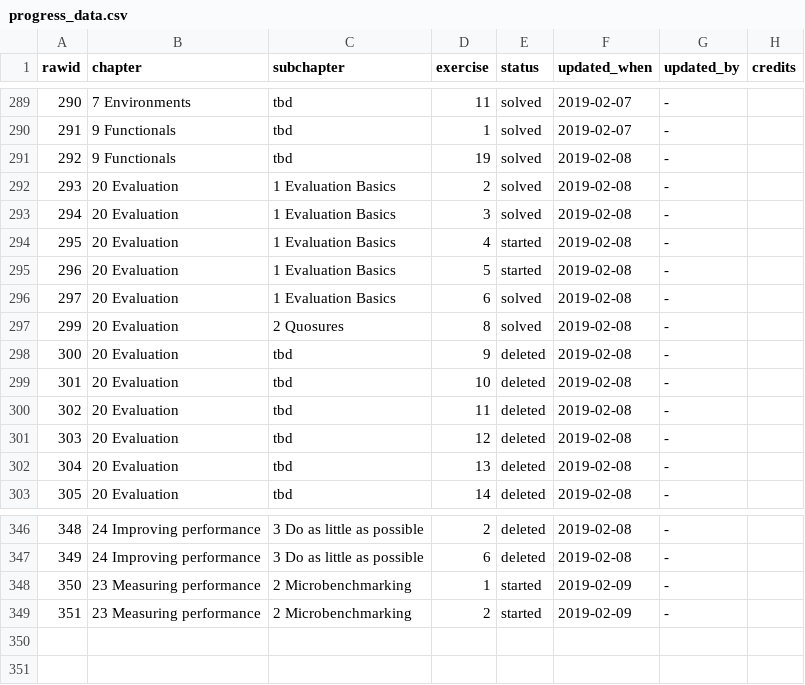
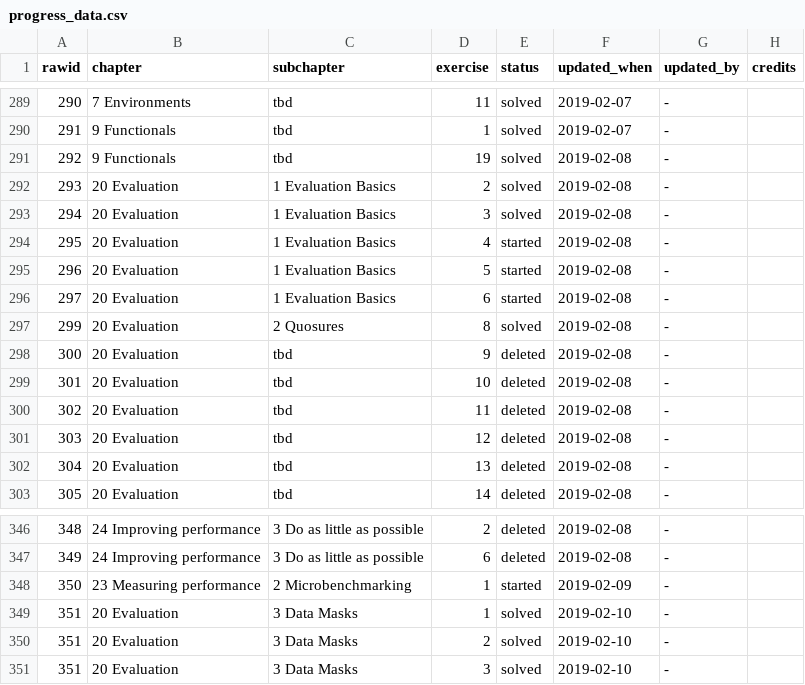
Before and after one commit to Tazinho/Advanced-R-Solutions, a CSV file: progress_data.csv, drawn as a sheet; only a part is shown, gaps mark what is left out.

Commit message:
solves "Evaluation - Data masks"
- #129


Former-commit-id: 2785b57d6838bdf5cf6e7bc139b4bee5406dd771

```diff
--- a/progress_data.csv
+++ b/progress_data.csv
@@ -295,3 +295,3 @@ rawid	chapter	subchapter	exercise	status	updated_when	updated_by	credits
 296	20 Evaluation	1 Evaluation Basics	5	started	2019-02-08	-	
-297	20 Evaluation	1 Evaluation Basics	6	solved	2019-02-08	-	
+297	20 Evaluation	1 Evaluation Basics	6	started	2019-02-08	-	
 299	20 Evaluation	2 Quosures	8	solved	2019-02-08	-	
@@ -348,2 +348,4 @@ rawid	chapter	subchapter	exercise	status	updated_when	updated_by	credits
 350	23 Measuring performance	2 Microbenchmarking	1	started	2019-02-09	-	
-351	23 Measuring performance	2 Microbenchmarking	2	started	2019-02-09	-	
+351	20 Evaluation	3 Data Masks	1	solved	2019-02-10	-	
+351	20 Evaluation	3 Data Masks	2	solved	2019-02-10	-	
+351	20 Evaluation	3 Data Masks	3	solved	2019-02-10	-	
```
Also changed, not shown: 2 other files.
